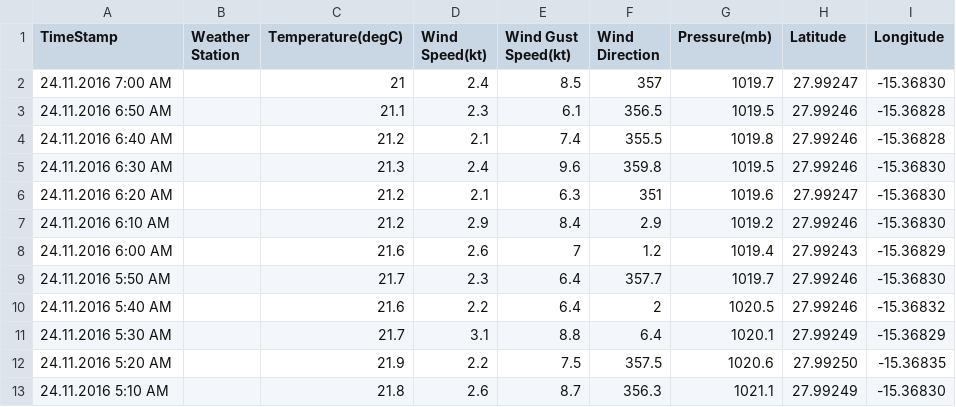
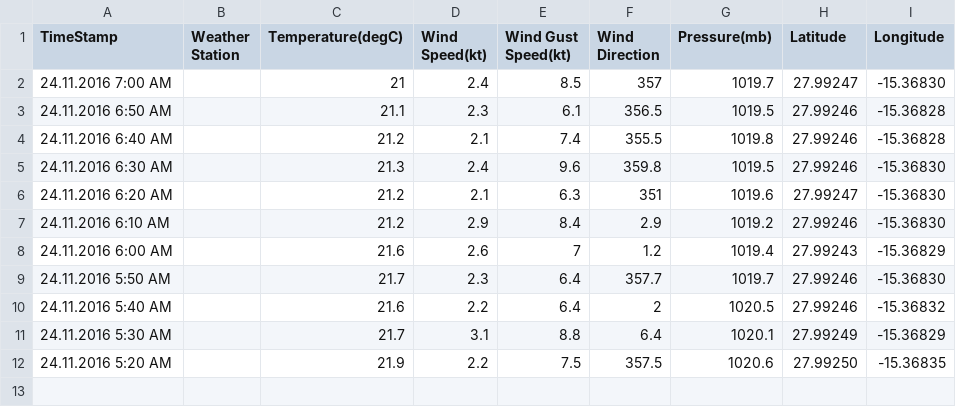
Before and after one commit to marum-waveglider/marum-waveglider.github.io, a CSV file: WeatherData/WeatherData_wgms_03h.csv, drawn as a sheet.

Commit message:
New Data

```diff
--- a/WeatherData/WeatherData_wgms_03h.csv
+++ b/WeatherData/WeatherData_wgms_03h.csv
@@ -12,2 +12 @@ TimeStamp,Weather Station,Temperature(degC),Wind Speed(kt),Wind Gust Speed(kt),W
 24.11.2016 5:20 AM, ,21.9,2.2,7.5,357.5,1020.6,27.99250,-15.36835, ,
-24.11.2016 5:10 AM, ,21.8,2.6,8.7,356.3,1021.1,27.99249,-15.36830, ,
```
Also changed, not shown: WeatherData/WeatherData_wgms_06h.csv.
